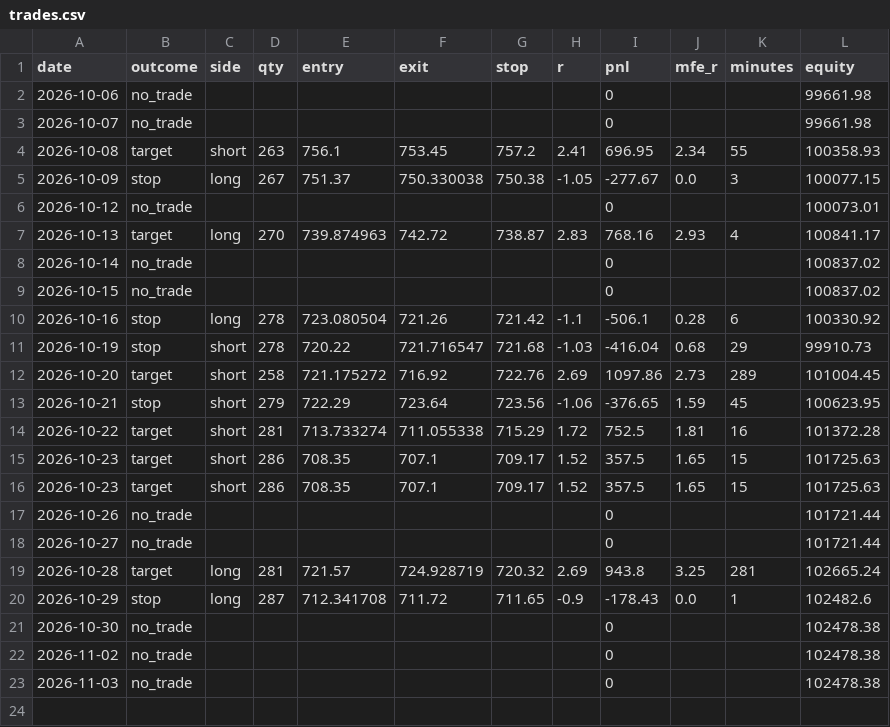
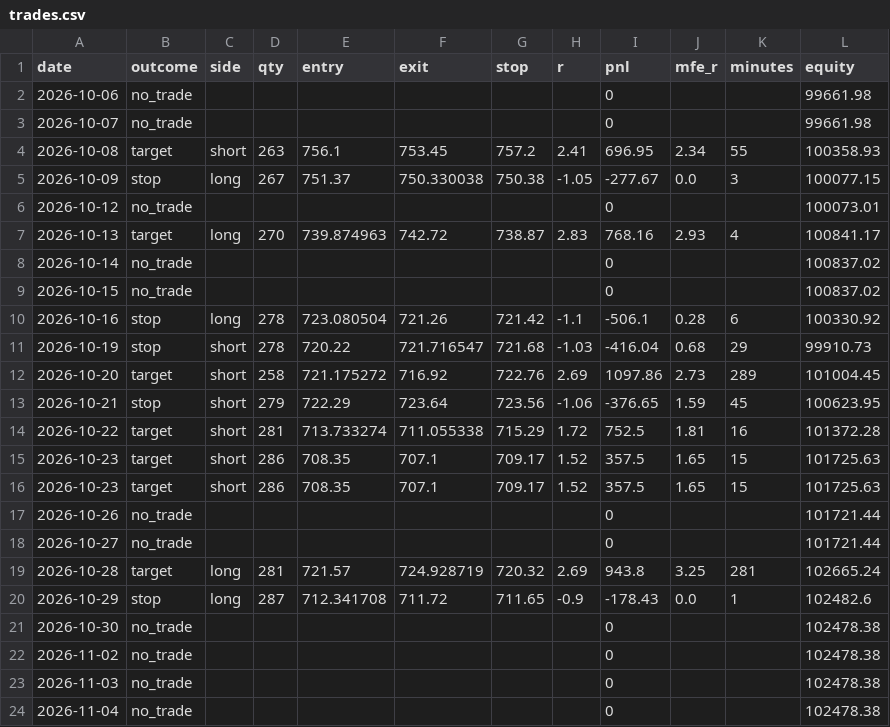
Before and after one commit to justyasen/ifvg-bot, a CSV file: trades.csv, drawn as a sheet; the diff names each change by its address in the sheet, - before the commit and + after, or states it on an @@ line.

Commit message:
log 2026-11-04

```diff
--- a/trades.csv
+++ b/trades.csv
+row 24: 2026-11-04 | no_trade |  |  |  |  |  |  | 0 |  |  | 102478.38
```
